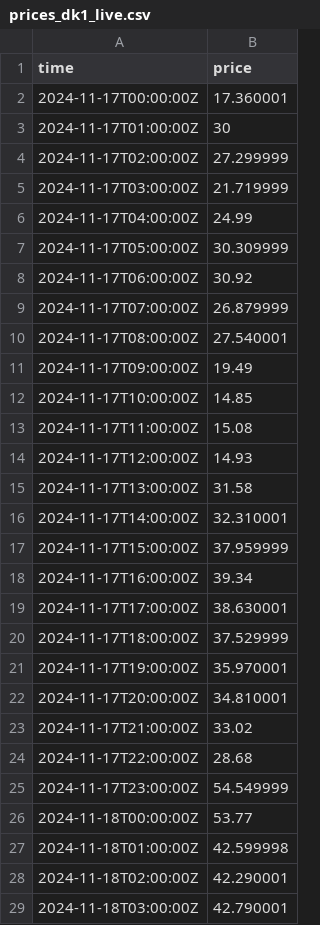
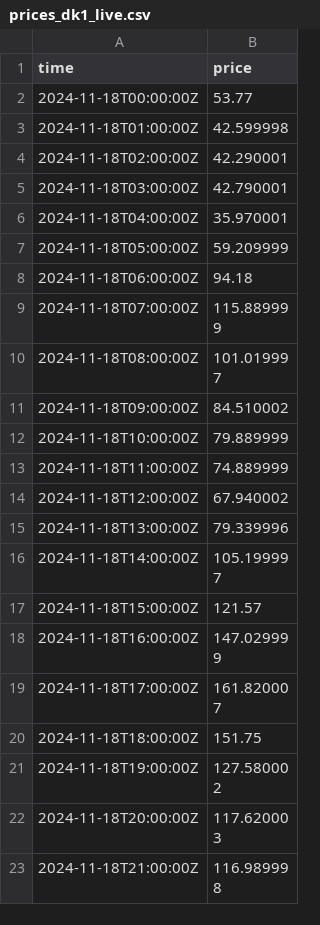
Before and after one commit to jacobazu/dk1-price-forecasting, a CSV file: live/prices_dk1_live.csv, drawn as a sheet; only a part is shown; the shorter side is filled out with more unchanged rows; the diff covers the shown part only.

```diff
--- a/live/prices_dk1_live.csv
+++ b/live/prices_dk1_live.csv
@@ -1,26 +1,2 @@
 time,price
-2024-11-17T00:00:00Z,17.360001
-2024-11-17T01:00:00Z,30
-2024-11-17T02:00:00Z,27.299999
-2024-11-17T03:00:00Z,21.719999
-2024-11-17T04:00:00Z,24.99
-2024-11-17T05:00:00Z,30.309999
-2024-11-17T06:00:00Z,30.92
-2024-11-17T07:00:00Z,26.879999
-2024-11-17T08:00:00Z,27.540001
-2024-11-17T09:00:00Z,19.49
-2024-11-17T10:00:00Z,14.85
-2024-11-17T11:00:00Z,15.08
-2024-11-17T12:00:00Z,14.93
-2024-11-17T13:00:00Z,31.58
-2024-11-17T14:00:00Z,32.310001
-2024-11-17T15:00:00Z,37.959999
-2024-11-17T16:00:00Z,39.34
-2024-11-17T17:00:00Z,38.630001
-2024-11-17T18:00:00Z,37.529999
-2024-11-17T19:00:00Z,35.970001
-2024-11-17T20:00:00Z,34.810001
-2024-11-17T21:00:00Z,33.02
-2024-11-17T22:00:00Z,28.68
-2024-11-17T23:00:00Z,54.549999
 2024-11-18T00:00:00Z,53.77
```
Also changed, not shown: 24 added rows and 3 edited cells elsewhere in this file, forecasts/challengers_py.csv, forecasts/forecasts_live.csv, 22 other files.
